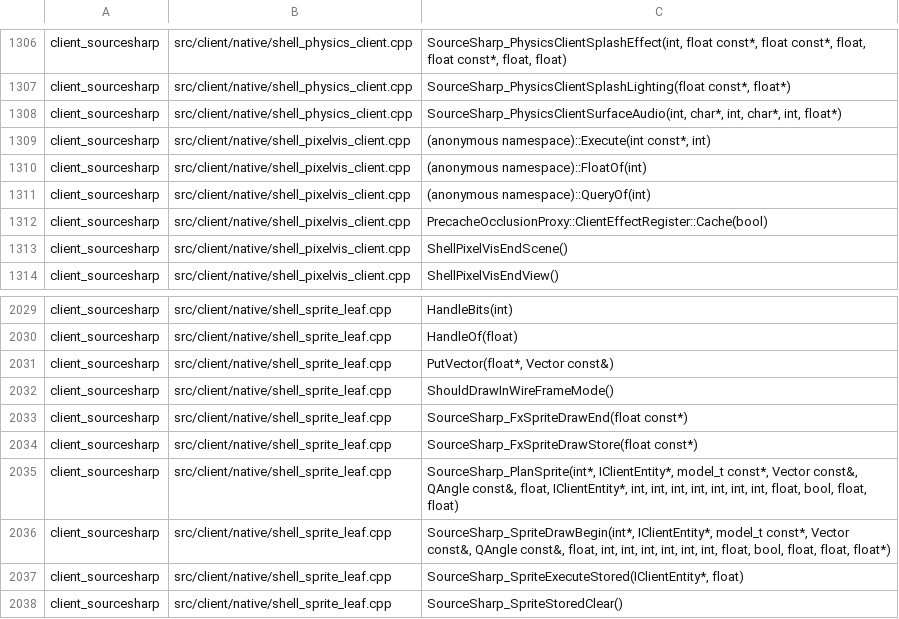
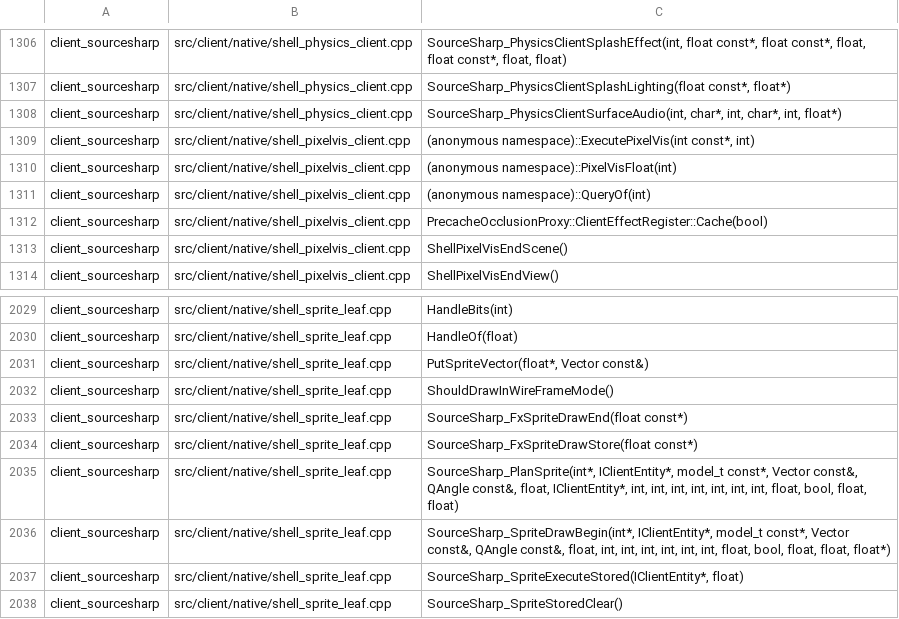
Before and after one commit to muflub/source-sdk-sharp, a TSV file: docs/native-symbols.tsv, drawn as a sheet; only a part is shown, gaps mark what is left out.

```diff
--- a/docs/native-symbols.tsv
+++ b/docs/native-symbols.tsv
@@ -1308,4 +1308,4 @@ client_sourcesharp	src/client/native/shell_physics_client.cpp	SourceSharp_Physic
 client_sourcesharp	src/client/native/shell_physics_client.cpp	SourceSharp_PhysicsClientSurfaceAudio(int, char*, int, char*, int, float*)
-client_sourcesharp	src/client/native/shell_pixelvis_client.cpp	(anonymous namespace)::Execute(int const*, int)
-client_sourcesharp	src/client/native/shell_pixelvis_client.cpp	(anonymous namespace)::FloatOf(int)
+client_sourcesharp	src/client/native/shell_pixelvis_client.cpp	(anonymous namespace)::ExecutePixelVis(int const*, int)
+client_sourcesharp	src/client/native/shell_pixelvis_client.cpp	(anonymous namespace)::PixelVisFloat(int)
 client_sourcesharp	src/client/native/shell_pixelvis_client.cpp	(anonymous namespace)::QueryOf(int)
@@ -2030,3 +2030,3 @@ client_sourcesharp	src/client/native/shell_sprite_leaf.cpp	HandleBits(int)
 client_sourcesharp	src/client/native/shell_sprite_leaf.cpp	HandleOf(float)
-client_sourcesharp	src/client/native/shell_sprite_leaf.cpp	PutVector(float*, Vector const&)
+client_sourcesharp	src/client/native/shell_sprite_leaf.cpp	PutSpriteVector(float*, Vector const&)
 client_sourcesharp	src/client/native/shell_sprite_leaf.cpp	ShouldDrawInWireFrameMode()
```
Also changed, not shown: 7 other files.
